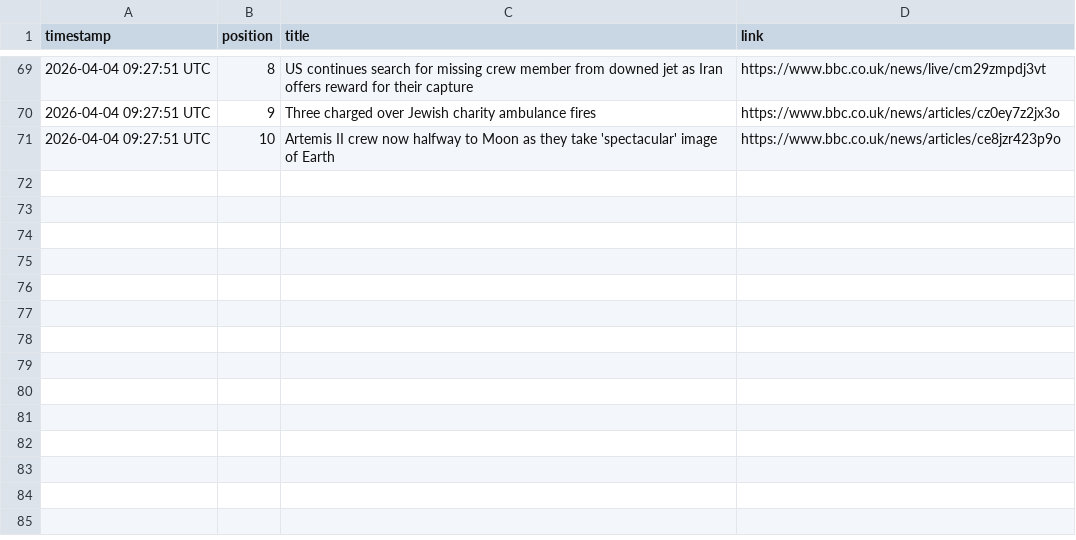
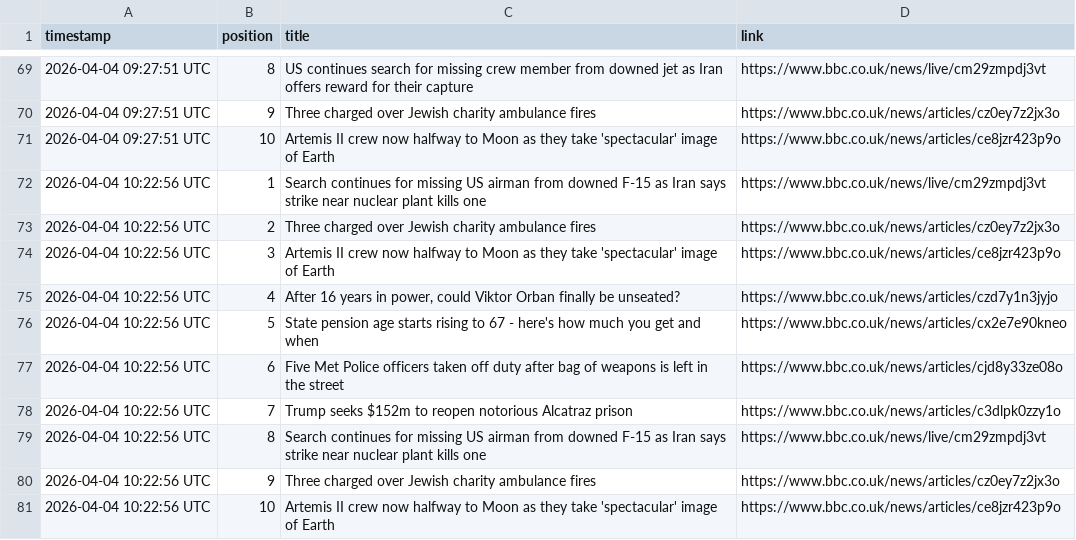
Before and after one commit to alastairherd/bbc_news_logger, a CSV file: data/bbc_front_page_promos_2026-04-04.csv, drawn as a sheet; only a part is shown, gaps mark what is left out; the diff names each change by its address in the sheet, - before the commit and + after, or states it on an @@ line.

```diff
--- a/data/bbc_front_page_promos_2026-04-04.csv
+++ b/data/bbc_front_page_promos_2026-04-04.csv
+row 72: 2026-04-04 10:22:56 UTC | 1 | Search continues for missing US airman from downed F-15 as Iran says strike near nuclear plant kills one | https://www.bbc.co.uk/news/live/cm29zmpdj3vt
+row 73: 2026-04-04 10:22:56 UTC | 2 | Three charged over Jewish charity ambulance fires | https://www.bbc.co.uk/news/articles/cz0ey7z2jx3o
+row 74: 2026-04-04 10:22:56 UTC | 3 | Artemis II crew now halfway to Moon as they take 'spectacular' image of Earth | https://www.bbc.co.uk/news/articles/ce8jzr423p9o
+row 75: 2026-04-04 10:22:56 UTC | 4 | After 16 years in power, could Viktor Orban finally be unseated? | https://www.bbc.co.uk/news/articles/czd7y1n3jyjo
+row 76: 2026-04-04 10:22:56 UTC | 5 | State pension age starts rising to 67 - here's how much you get and when | https://www.bbc.co.uk/news/articles/cx2e7e90kneo
+row 77: 2026-04-04 10:22:56 UTC | 6 | Five Met Police officers taken off duty after bag of weapons is left in the street | https://www.bbc.co.uk/news/articles/cjd8y33ze08o
+row 78: 2026-04-04 10:22:56 UTC | 7 | Trump seeks $152m to reopen notorious Alcatraz prison | https://www.bbc.co.uk/news/articles/c3dlpk0zzy1o
+row 79: 2026-04-04 10:22:56 UTC | 8 | Search continues for missing US airman from downed F-15 as Iran says strike near nuclear plant kills one | https://www.bbc.co.uk/news/live/cm29zmpdj3vt
+row 80: 2026-04-04 10:22:56 UTC | 9 | Three charged over Jewish charity ambulance fires | https://www.bbc.co.uk/news/articles/cz0ey7z2jx3o
+row 81: 2026-04-04 10:22:56 UTC | 10 | Artemis II crew now halfway to Moon as they take 'spectacular' image of Earth | https://www.bbc.co.uk/news/articles/ce8jzr423p9o
```
Also changed, not shown: data/bbc_most_read_2026-04-04.csv.
